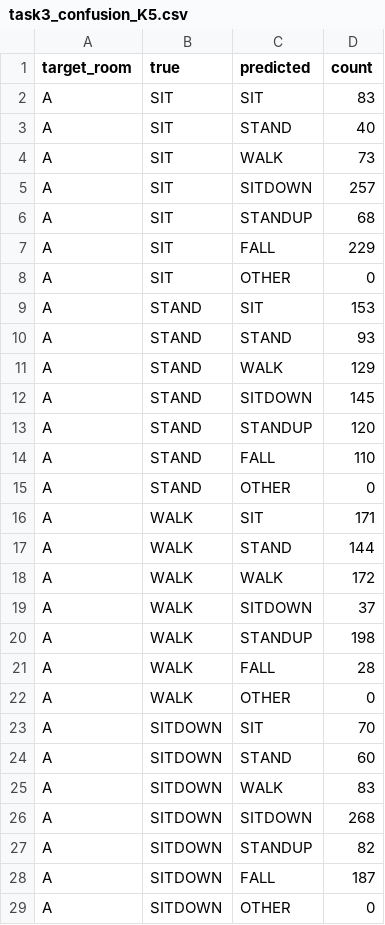
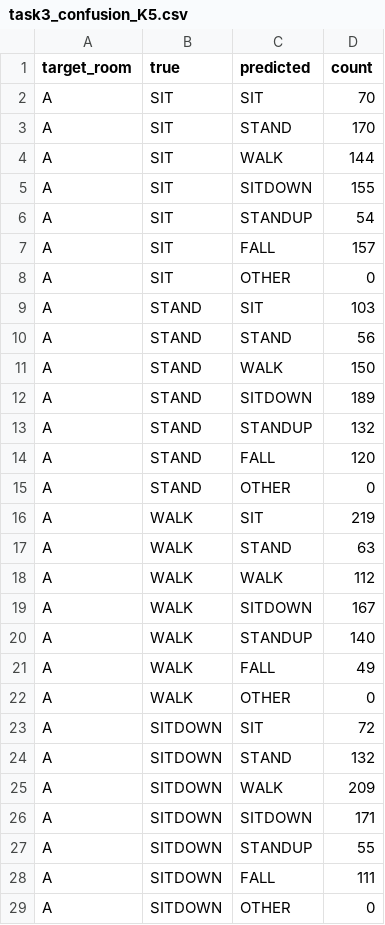
Before and after one commit to poornachandra-sarasAI/wifi-csi-human-activity-recognition, a CSV file: results/task3_confusion_K5.csv, drawn as a sheet; only a part is shown; the diff covers the shown part only.

```diff
--- a/results/task3_confusion_K5.csv
+++ b/results/task3_confusion_K5.csv
@@ -1,29 +1,29 @@
 target_room,true,predicted,count
-A,SIT,SIT,83
-A,SIT,STAND,40
-A,SIT,WALK,73
-A,SIT,SITDOWN,257
-A,SIT,STANDUP,68
-A,SIT,FALL,229
+A,SIT,SIT,70
+A,SIT,STAND,170
+A,SIT,WALK,144
+A,SIT,SITDOWN,155
+A,SIT,STANDUP,54
+A,SIT,FALL,157
 A,SIT,OTHER,0
-A,STAND,SIT,153
-A,STAND,STAND,93
-A,STAND,WALK,129
-A,STAND,SITDOWN,145
-A,STAND,STANDUP,120
-A,STAND,FALL,110
+A,STAND,SIT,103
+A,STAND,STAND,56
+A,STAND,WALK,150
+A,STAND,SITDOWN,189
+A,STAND,STANDUP,132
+A,STAND,FALL,120
 A,STAND,OTHER,0
-A,WALK,SIT,171
-A,WALK,STAND,144
-A,WALK,WALK,172
-A,WALK,SITDOWN,37
-A,WALK,STANDUP,198
-A,WALK,FALL,28
+A,WALK,SIT,219
+A,WALK,STAND,63
+A,WALK,WALK,112
+A,WALK,SITDOWN,167
+A,WALK,STANDUP,140
+A,WALK,FALL,49
 A,WALK,OTHER,0
-A,SITDOWN,SIT,70
-A,SITDOWN,STAND,60
-A,SITDOWN,WALK,83
-A,SITDOWN,SITDOWN,268
-A,SITDOWN,STANDUP,82
-A,SITDOWN,FALL,187
+A,SITDOWN,SIT,72
+A,SITDOWN,STAND,132
+A,SITDOWN,WALK,209
+A,SITDOWN,SITDOWN,171
+A,SITDOWN,STANDUP,55
+A,SITDOWN,FALL,111
 A,SITDOWN,OTHER,0
```
Also changed, not shown: 35 edited cells elsewhere in this file, results/task3.csv, results/task3_hungarian_bound.csv, 6 other files.
